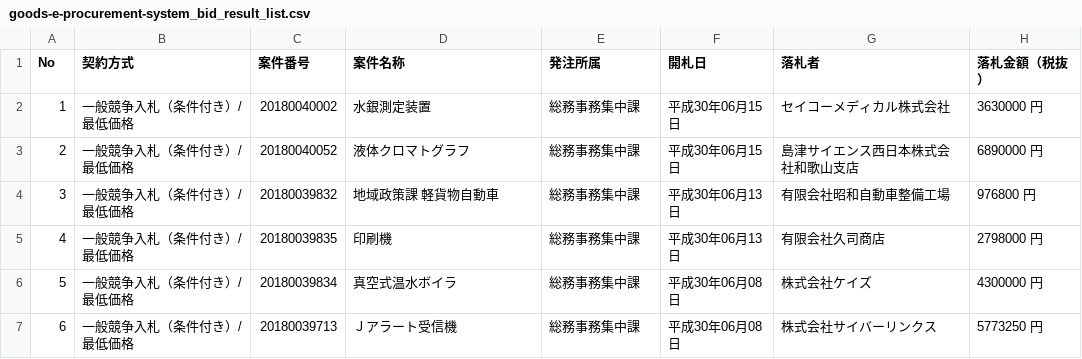
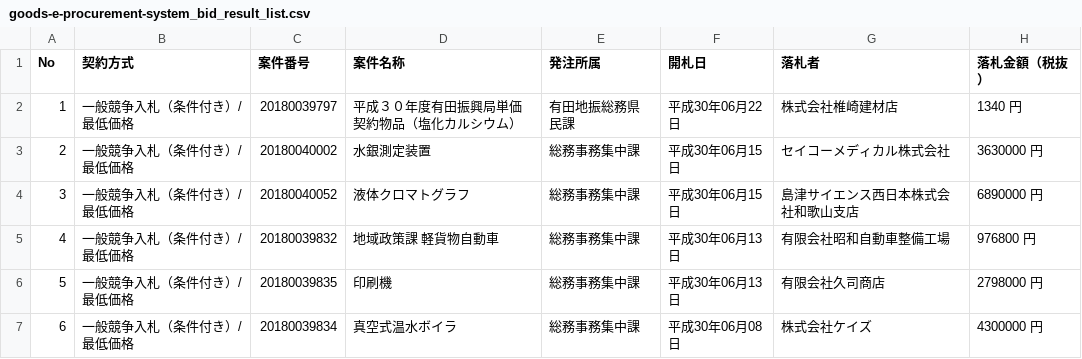
Before and after one commit to wakayama-pref-org/Goods-e-procurement-system_Bid_Result_List, a CSV file: csv/goods-e-procurement-system_bid_result_list.csv, drawn as a sheet; only a part is shown; the shorter side is filled out with more unchanged rows; addresses are those after the commit; the diff names each change by its address in the sheet, - before the commit and + after, or states it on an @@ line.

```diff
--- a/csv/goods-e-procurement-system_bid_result_list.csv
+++ b/csv/goods-e-procurement-system_bid_result_list.csv
+row 2: 1 | 一般競争入札（条件付き）/最低価格 | 20180039797 | 平成３０年度有田振興局単価契約物品（塩化カルシウム） | 有田地振総務県民課 | 平成30年06月22日 | 株式会社椎崎建材店 | 1340 円
@@ column A (No) renumbered from row 3 down @@
```
Also changed, not shown: 1 other file.
